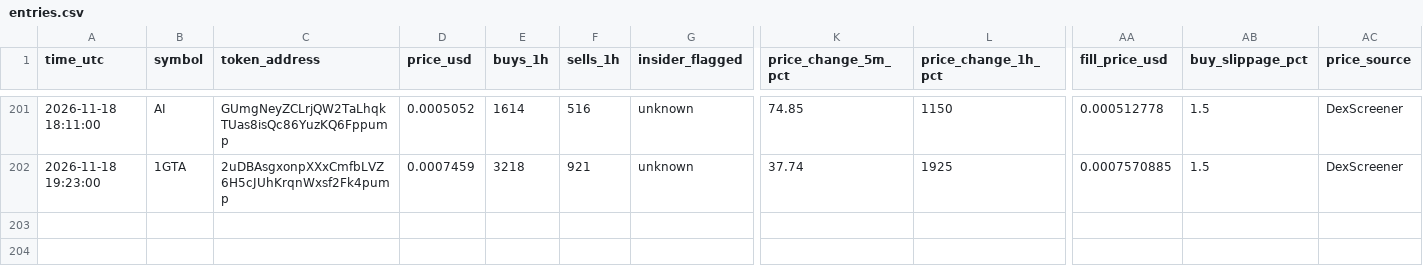
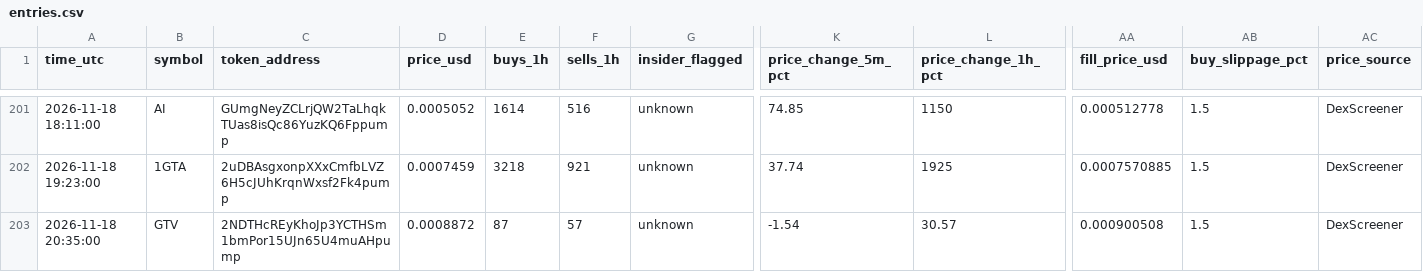
Before and after one commit to Asayed36/trading-bot, a CSV file: data/main-1min/liquid/l1/entries.csv, drawn as a sheet; only a part is shown, gaps mark what is left out; rows hold the shown columns only; the diff names each change by its address in the sheet, - before the commit and + after, or states it on an @@ line.

```diff
--- a/data/main-1min/liquid/l1/entries.csv
+++ b/data/main-1min/liquid/l1/entries.csv
+row 203: 2026-11-18 20:35:00 | GTV | 2NDTHcREyKhoJp3YCTHSm1bmPor15UJn65U4muAHpump | 0.0008872 | 87 | 57 | unknown | -1.54 | 30.57 | 0.000900508 | 1.5 | DexScreener
```
Also changed, not shown: data/launch/launches.csv, data/main-1min/liquid/l2/journal.csv, 28 other files.
